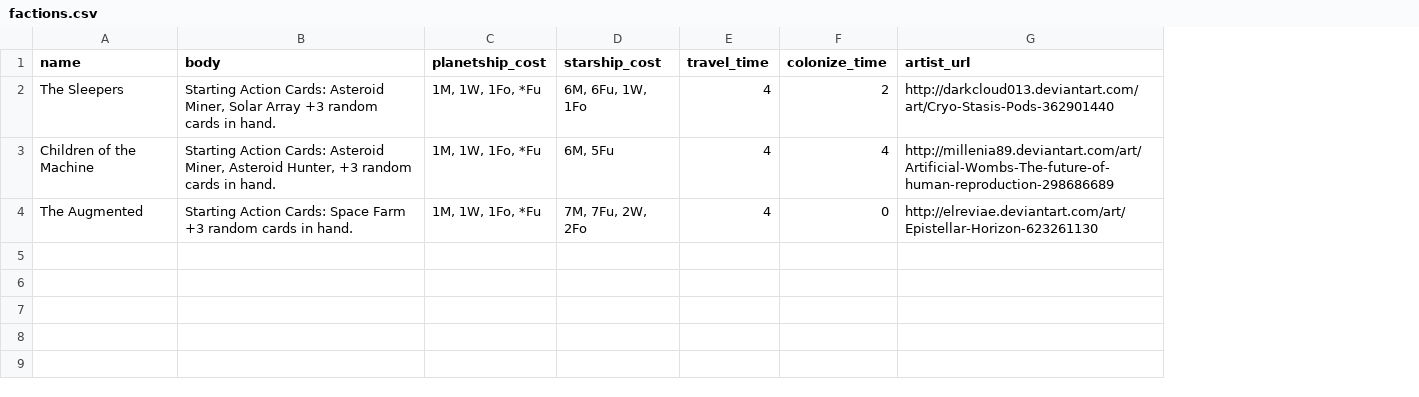
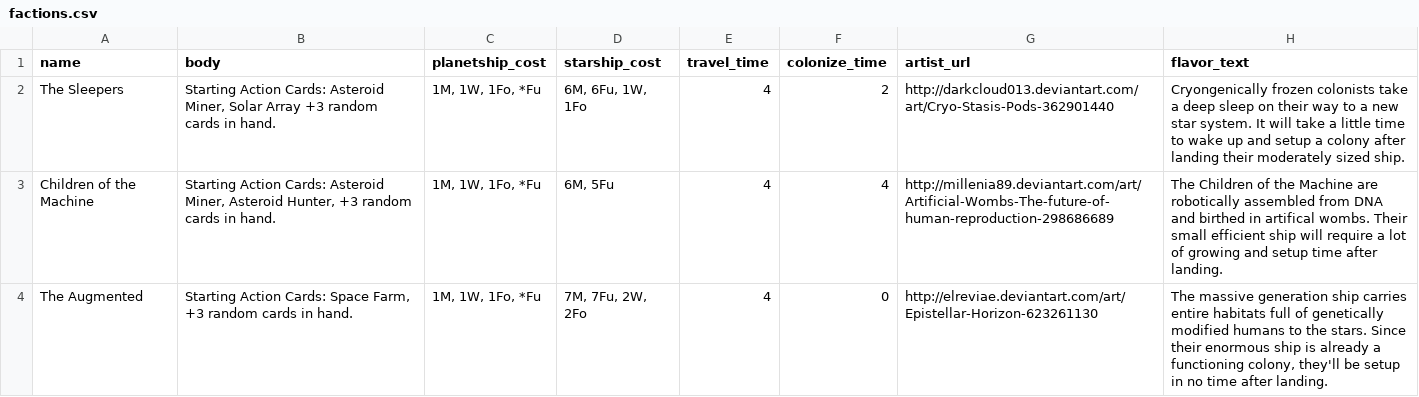
Before and after one commit to jackobear/exo, a CSV file: exo/database/seeds/csv/factions.csv, drawn as a sheet; the diff names each change by its address in the sheet, - before the commit and + after, or states it on an @@ line.

```diff
--- a/exo/database/seeds/csv/factions.csv
+++ b/exo/database/seeds/csv/factions.csv
+column H (flavor_text), rows 2-4: Cryongenically frozen colonists take a deep sleep on their way to a new star system. It will take a little time to wake up and setup a colony after landing their moderately sized ship. | The Children of the Machine are robotically assembled from DNA and birthed in artifical wombs. Their small efficient ship will require a lot of growing and setup time after landing. | The massive generation ship carries entire habitats full of genetically modified humans to the stars. Since their enormous ship is already a functioning colony, they'll be setup in no time after landing.
-B4 (body): …Cards: Space Farm +3 random…
+B4 (body): …Cards: Space Farm, +3 random…
```
Also changed, not shown: exo/database/seeds/csv/actions.csv, exo/database/seeds/csv/asteroids.csv, 30 other files.
